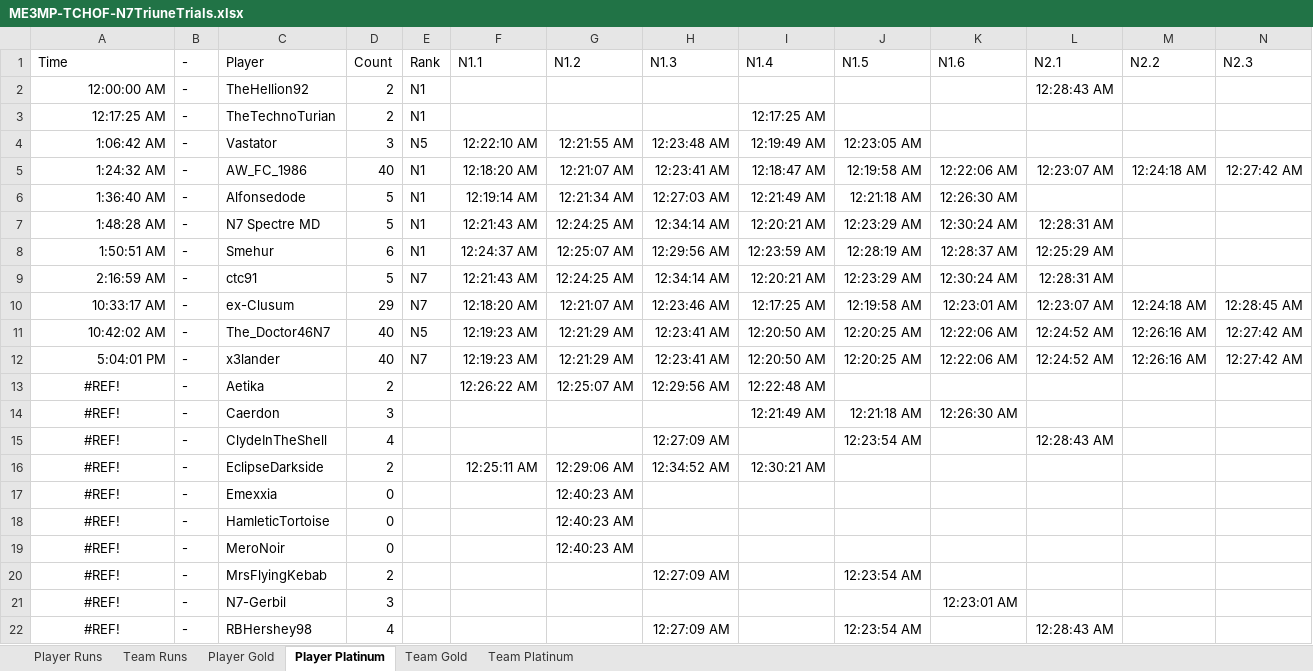
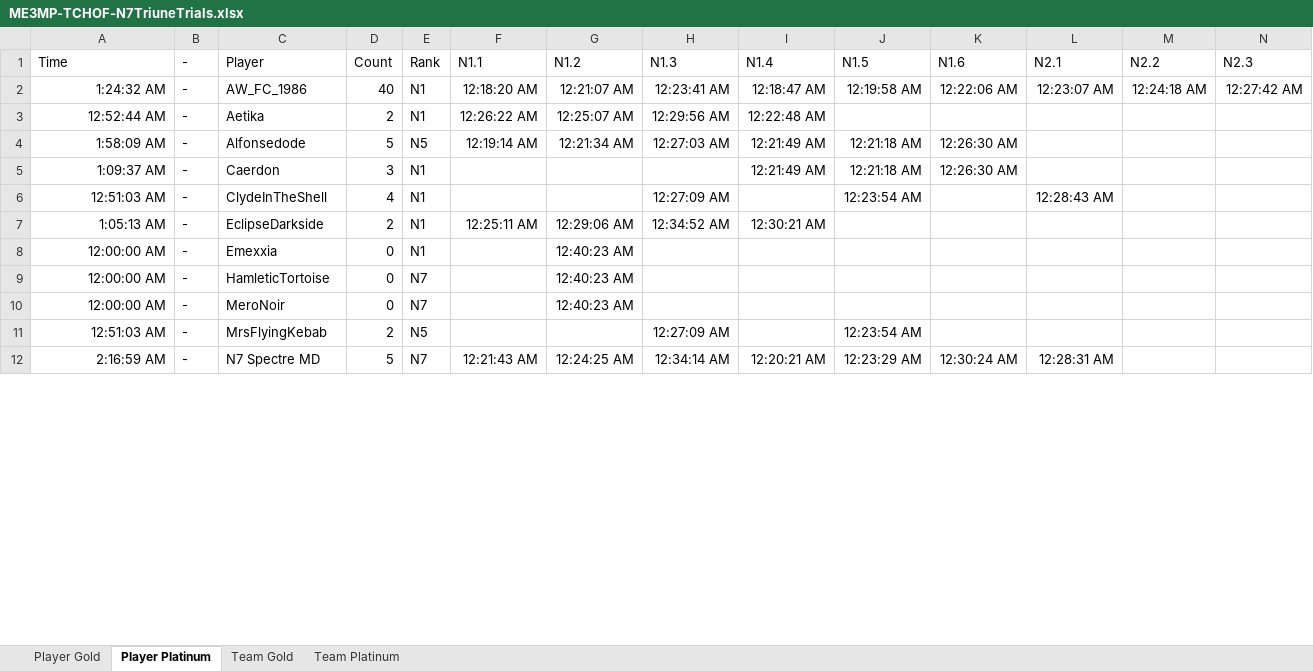
Before and after one commit to Smehur/mehof, an Excel workbook: Leaderboards/ME3MP-TCHOF-N7TriuneTrials.xlsx, sheet Player Platinum, drawn as a sheet; only a part is shown; values as stored, in another font and other column widths than the file's, no borders; table styles not drawn; removed rows and columns are numbered as before the commit, all else as after; rows hold the shown columns only; the diff covers the shown part only; the diff names each change by its address in the sheet, - before the commit and + after, or states it on an @@ line.

```diff
--- a/Leaderboards/ME3MP-TCHOF-N7TriuneTrials.xlsx (sheet Player Platinum)
+++ b/Leaderboards/ME3MP-TCHOF-N7TriuneTrials.xlsx (sheet Player Platinum)
-sheet tab: Player Runs
-sheet tab: Team Runs
-row 2: 12:00:00 AM | - | TheHellion92 | 2 | N1 |  |  |  |  |  |  | 12:28:43 AM
-row 3: 12:17:25 AM | - | TheTechnoTurian | 2 | N1 |  |  |  | 12:17:25 AM
-row 4: 1:06:42 AM | - | Vastator | 3 | N5 | 12:22:10 AM | 12:21:55 AM | 12:23:48 AM | 12:19:49 AM | 12:23:05 AM
+row 3: 12:52:44 AM | - | Aetika | 2 | N1 | 12:26:22 AM | 12:25:07 AM | 12:29:56 AM | 12:22:48 AM
-A4 (Time): 1:36:40 AM
+A4 (Time): 1:58:09 AM
-E4 (Rank): N1
+E4 (Rank): N5
-row 7: 1:48:28 AM | - | N7 Spectre MD | 5 | N1 | 12:21:43 AM | 12:24:25 AM | 12:34:14 AM | 12:20:21 AM | 12:23:29 AM | 12:30:24 AM | 12:28:31 AM
-row 8: 1:50:51 AM | - | Smehur | 6 | N1 | 12:24:37 AM | 12:25:07 AM | 12:29:56 AM | 12:23:59 AM | 12:28:19 AM | 12:28:37 AM | 12:25:29 AM
-row 9: 2:16:59 AM | - | ctc91 | 5 | N7 | 12:21:43 AM | 12:24:25 AM | 12:34:14 AM | 12:20:21 AM | 12:23:29 AM | 12:30:24 AM | 12:28:31 AM
-row 10: 10:33:17 AM | - | ex-Clusum | 29 | N7 | 12:18:20 AM | 12:21:07 AM | 12:23:46 AM | 12:17:25 AM | 12:19:58 AM | 12:23:01 AM | 12:23:07 AM | 12:24:18 AM | 12:28:45 AM
-row 11: 10:42:02 AM | - | The_Doctor46N7 | 40 | N5 | 12:19:23 AM | 12:21:29 AM | 12:23:41 AM | 12:20:50 AM | 12:20:25 AM | 12:22:06 AM | 12:24:52 AM | 12:26:16 AM | 12:27:42 AM
-row 12: 5:04:01 PM | - | x3lander | 40 | N7 | 12:19:23 AM | 12:21:29 AM | 12:23:41 AM | 12:20:50 AM | 12:20:25 AM | 12:22:06 AM | 12:24:52 AM | 12:26:16 AM | 12:27:42 AM
-row 13: #REF! | - | Aetika | 2 |  | 12:26:22 AM | 12:25:07 AM | 12:29:56 AM | 12:22:48 AM
-A5 (Time): #REF!
+A5 (Time): 1:09:37 AM
-A5:A11 alignment: center
+A5:A11 alignment: right
-E5:E8 (Rank): (empty)
+E5:E8 (Rank): N1
-A6 (Time): #REF!
+A6 (Time): 12:51:03 AM
-A7 (Time): #REF!
+A7 (Time): 1:05:13 AM
-A8:A10 (Time): #REF!
+A8:A10 (Time): 12:00:00 AM
-E9:E10 (Rank): (empty)
+E9:E10 (Rank): N7
-A11 (Time): #REF!
+A11 (Time): 12:51:03 AM
-E11 (Rank): (empty)
+E11 (Rank): N5
@@ row 21 hidden: #REF! | - | N7-Gerbil | 3 |  |  |  |  |  |  | 12:23:01 AM @@
@@ row 22 hidden: #REF! | - | RBHershey98 | 4 |  |  |  | 12:27:09 AM |  | 12:23:54 AM |  | 12:28:43 AM @@
+row 12: 2:16:59 AM | - | N7 Spectre MD | 5 | N7 | 12:21:43 AM | 12:24:25 AM | 12:34:14 AM | 12:20:21 AM | 12:23:29 AM | 12:30:24 AM | 12:28:31 AM
```
Also changed, not shown: 1 added row, 4 hidden or unhidden rows, 39 edited cells and cell formats elsewhere in this sheet, sheet Player Gold, sheet Team Platinum, hidden cells, Leaderboards/ME3MP-TCHOF-N7Challenges.xlsx, Leaderboards/ME3MP-TCHOF-OperationSupernova.xlsx, 24 other files.
